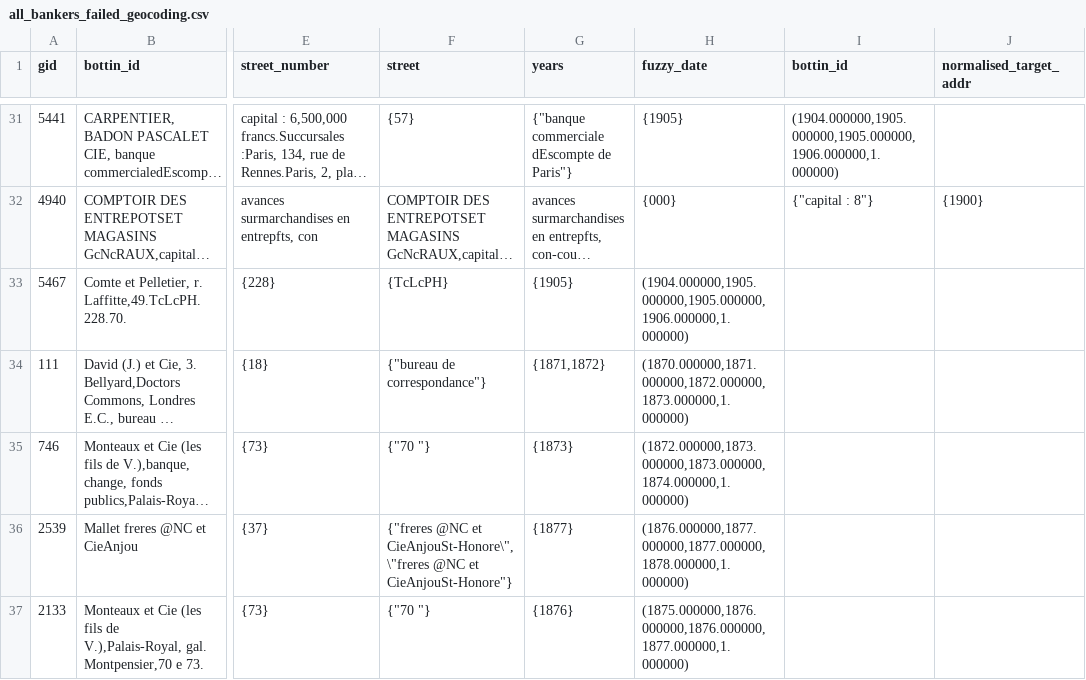
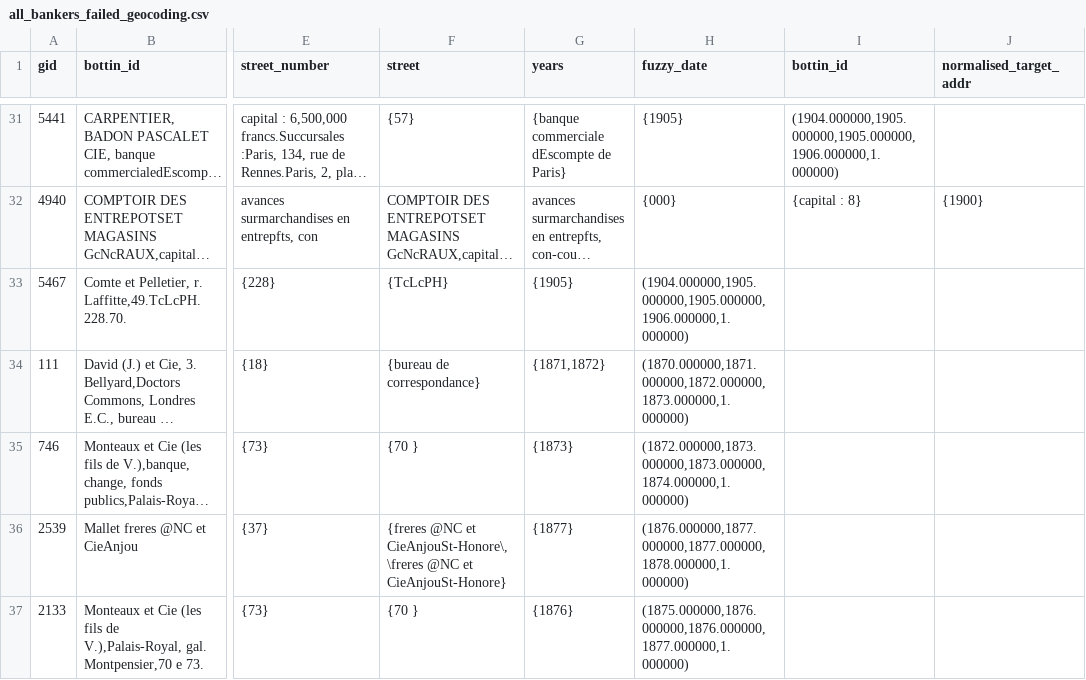
Before and after one commit to Remi-C/historical_geocoding, a CSV file: doc/example/all_bankers_failed_geocoding.csv, drawn as a sheet; only a part is shown, gaps mark what is left out; long unchanged cells end in …; the diff covers the shown part only; the diff names each change by its address in the sheet, - before the commit and + after, or states it on an @@ line.

```diff
--- a/doc/example/all_bankers_failed_geocoding.csv
+++ b/doc/example/all_bankers_failed_geocoding.csv
-G31 (years): {"banque commerciale dEscompte de Paris"}
+G31 (years): {banque commerciale dEscompte de Paris}
-I32 (bottin_id): {"capital : 8"}
+I32 (bottin_id): {capital : 8}
-F34 (street): {"bureau de correspondance"}
+F34 (street): {bureau de correspondance}
-F35 (street): {"70 "}
+F35 (street): {70 }
-F36 (street): {"freres @NC et CieAnjouSt-Honore\", \"freres @NC et CieAnjouSt-Honore"}
+F36 (street): {freres @NC et CieAnjouSt-Honore\, \freres @NC et CieAnjouSt-Honore}
-F37 (street): {"70 "}
+F37 (street): {70 }
```
Also changed, not shown: 159 edited cells elsewhere in this file.
